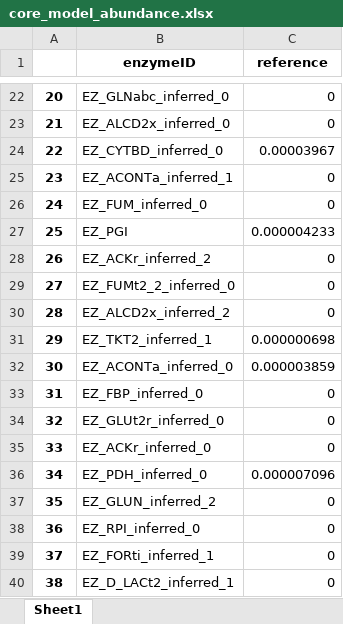
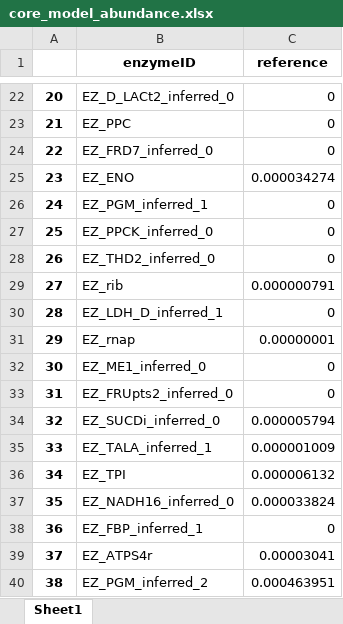
Before and after one commit to hongzhonglu/strainOptimizer, an Excel workbook: examples/result/core_model_abundance.xlsx, sheet Sheet1, drawn as a sheet; only a part is shown, gaps mark what is left out; values as stored, in another font and other column widths than the file's, no borders; the diff covers the shown part only; the diff names each change by its address in the sheet, - before the commit and + after, or states it on an @@ line.

```diff
--- a/examples/result/core_model_abundance.xlsx (sheet Sheet1)
+++ b/examples/result/core_model_abundance.xlsx (sheet Sheet1)
-B22 (enzymeID): EZ_GLNabc_inferred_0
+B22 (enzymeID): EZ_D_LACt2_inferred_0
-B23 (enzymeID): EZ_ALCD2x_inferred_0
+B23 (enzymeID): EZ_PPC
-B24 (enzymeID): EZ_CYTBD_inferred_0
+B24 (enzymeID): EZ_FRD7_inferred_0
-C24 (reference): 0.00003967
+C24 (reference): 0
-B25 (enzymeID): EZ_ACONTa_inferred_1
+B25 (enzymeID): EZ_ENO
-C25 (reference): 0
+C25 (reference): 0.000034274
-B26 (enzymeID): EZ_FUM_inferred_0
+B26 (enzymeID): EZ_PGM_inferred_1
-B27 (enzymeID): EZ_PGI
+B27 (enzymeID): EZ_PPCK_inferred_0
-C27 (reference): 0.000004233
+C27 (reference): 0
-B28 (enzymeID): EZ_ACKr_inferred_2
+B28 (enzymeID): EZ_THD2_inferred_0
-B29 (enzymeID): EZ_FUMt2_2_inferred_0
+B29 (enzymeID): EZ_rib
-C29 (reference): 0
+C29 (reference): 0.000000791
-B30 (enzymeID): EZ_ALCD2x_inferred_2
+B30 (enzymeID): EZ_LDH_D_inferred_1
-B31 (enzymeID): EZ_TKT2_inferred_1
+B31 (enzymeID): EZ_rnap
-C31 (reference): 0.000000698
+C31 (reference): 0.00000001
-B32 (enzymeID): EZ_ACONTa_inferred_0
+B32 (enzymeID): EZ_ME1_inferred_0
-C32 (reference): 0.000003859
+C32 (reference): 0
-B33 (enzymeID): EZ_FBP_inferred_0
+B33 (enzymeID): EZ_FRUpts2_inferred_0
-B34 (enzymeID): EZ_GLUt2r_inferred_0
+B34 (enzymeID): EZ_SUCDi_inferred_0
-C34 (reference): 0
+C34 (reference): 0.000005794
-B35 (enzymeID): EZ_ACKr_inferred_0
+B35 (enzymeID): EZ_TALA_inferred_1
-C35 (reference): 0
+C35 (reference): 0.000001009
-B36 (enzymeID): EZ_PDH_inferred_0
+B36 (enzymeID): EZ_TPI
-C36 (reference): 0.000007096
+C36 (reference): 0.000006132
-B37 (enzymeID): EZ_GLUN_inferred_2
+B37 (enzymeID): EZ_NADH16_inferred_0
-C37 (reference): 0
+C37 (reference): 0.000033824
-B38 (enzymeID): EZ_RPI_inferred_0
+B38 (enzymeID): EZ_FBP_inferred_1
-B39 (enzymeID): EZ_FORti_inferred_1
+B39 (enzymeID): EZ_ATPS4r
-C39 (reference): 0
+C39 (reference): 0.00003041
-B40 (enzymeID): EZ_D_LACt2_inferred_1
+B40 (enzymeID): EZ_PGM_inferred_2
-C40 (reference): 0
+C40 (reference): 0.000463951
```
Also changed, not shown: 127 edited cells elsewhere in this sheet, examples/result/abundance_before_and_after_MOMA.xlsx, 7 other files.
